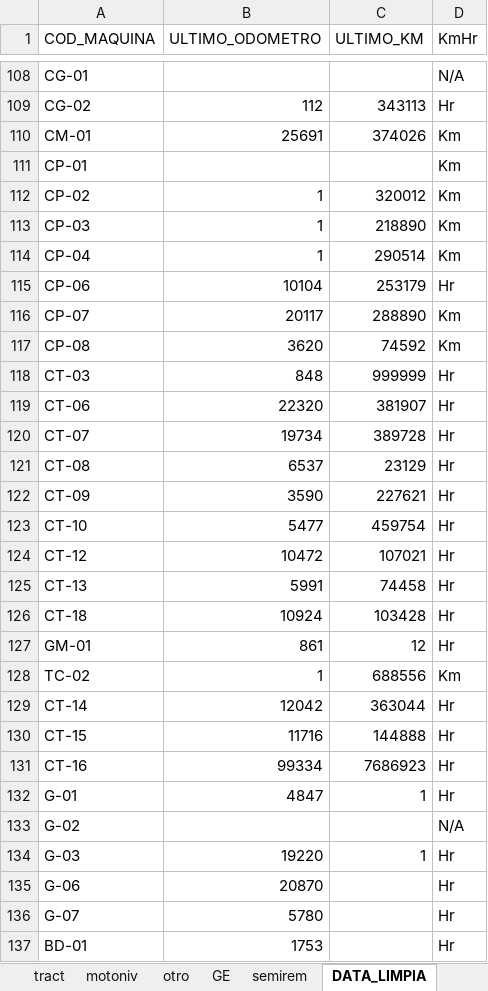
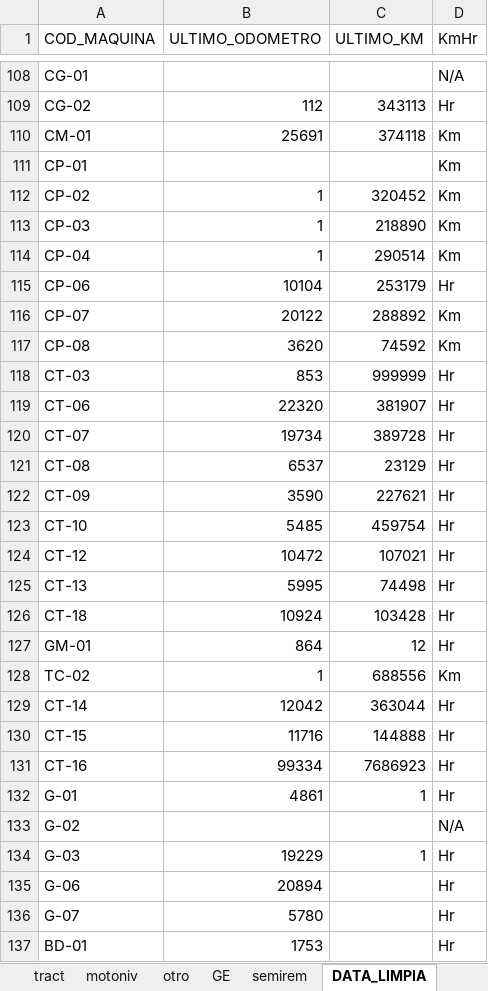
Before and after one commit to empresa237/pruebamanten, an Excel workbook: mantenciones_pendientes_y_futuras.xlsx, sheet DATA_LIMPIA, drawn as a sheet; only a part is shown, gaps mark what is left out; values as stored, in another font and other column widths than the file's, no borders; charts and pictures not drawn; the diff covers the shown part only; the diff names each change by its address in the sheet, - before the commit and + after, or states it on an @@ line.

```diff
--- a/mantenciones_pendientes_y_futuras.xlsx (sheet DATA_LIMPIA)
+++ b/mantenciones_pendientes_y_futuras.xlsx (sheet DATA_LIMPIA)
-C110 (ULTIMO_KM): 374026
+C110 (ULTIMO_KM): 374118
-C112 (ULTIMO_KM): 320012
+C112 (ULTIMO_KM): 320452
-B116 (ULTIMO_ODOMETRO): 20117
+B116 (ULTIMO_ODOMETRO): 20122
-C116 (ULTIMO_KM): 288890
+C116 (ULTIMO_KM): 288892
-B118 (ULTIMO_ODOMETRO): 848
+B118 (ULTIMO_ODOMETRO): 853
-B123 (ULTIMO_ODOMETRO): 5477
+B123 (ULTIMO_ODOMETRO): 5485
-B125 (ULTIMO_ODOMETRO): 5991
+B125 (ULTIMO_ODOMETRO): 5995
-C125 (ULTIMO_KM): 74458
+C125 (ULTIMO_KM): 74498
-B127 (ULTIMO_ODOMETRO): 861
+B127 (ULTIMO_ODOMETRO): 864
-B132 (ULTIMO_ODOMETRO): 4847
+B132 (ULTIMO_ODOMETRO): 4861
-B134 (ULTIMO_ODOMETRO): 19220
+B134 (ULTIMO_ODOMETRO): 19229
-B135 (ULTIMO_ODOMETRO): 20870
+B135 (ULTIMO_ODOMETRO): 20894
```
Also changed, not shown: 33 edited cells elsewhere in this sheet, sheet MAQUINAS_IMPORT, sheet ca, sheet c, sheet ex, sheet carg, sheet GE, 3 more sheets.
